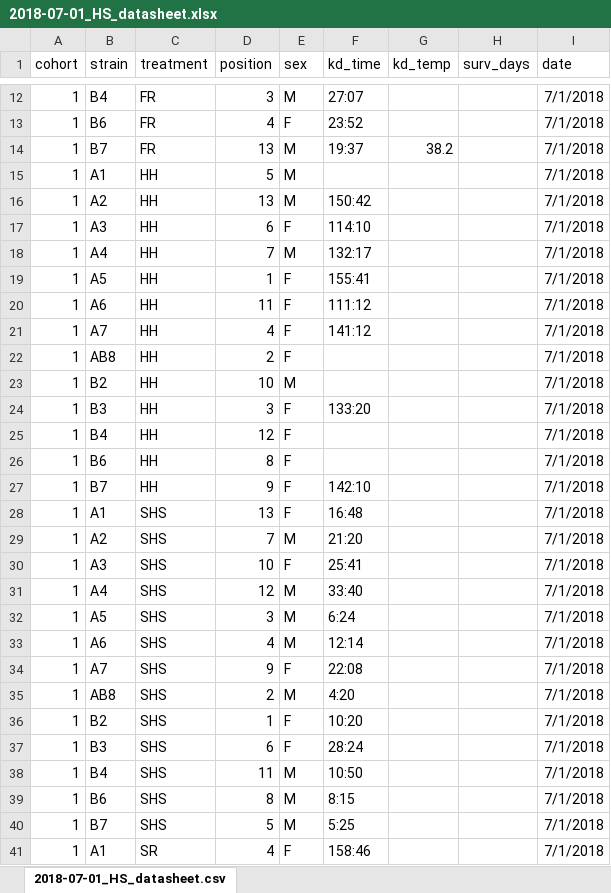
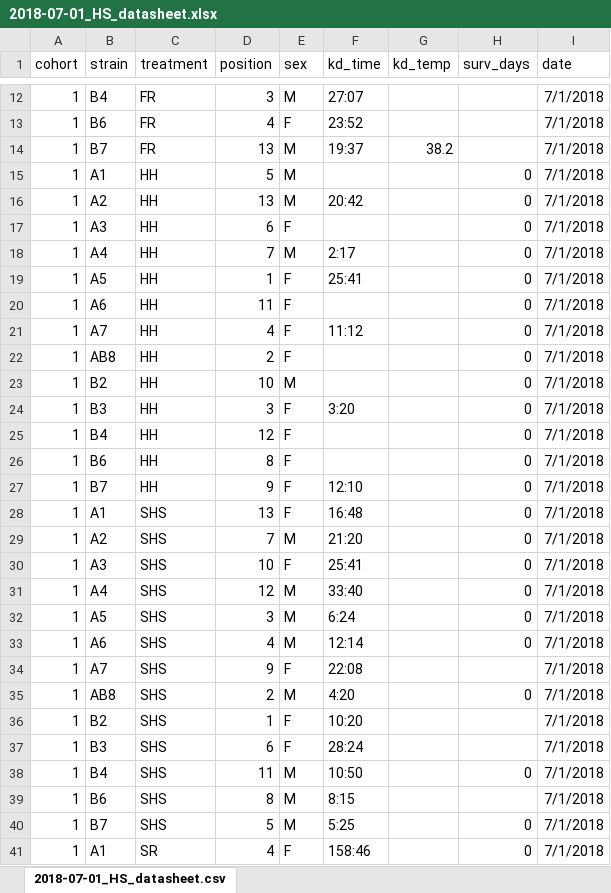
Before and after one commit to HannahHChu/Proteome_stability_project, an Excel workbook: Data/2018-07-01_HS_datasheet.xlsx, sheet 2018-07-01_HS_datasheet.csv, drawn as a sheet; only a part is shown, gaps mark what is left out; values as stored, in another font and other column widths than the file's, no borders; the diff covers the shown part only; the diff names each change by its address in the sheet, - before the commit and + after, or states it on an @@ line.

Commit message:
2018-07-02 survivorship data

```diff
--- a/Data/2018-07-01_HS_datasheet.xlsx (sheet 2018-07-01_HS_datasheet.csv)
+++ b/Data/2018-07-01_HS_datasheet.xlsx (sheet 2018-07-01_HS_datasheet.csv)
-H15:H33 (surv_days): (empty)
+H15:H33 (surv_days): 0
-F16 (kd_time): 150:42
+F16 (kd_time): 20:42
-F17 (kd_time): 114:10
+F17 (kd_time): (empty)
-F18 (kd_time): 132:17
+F18 (kd_time): 2:17
-F19 (kd_time): 155:41
+F19 (kd_time): 25:41
-F20 (kd_time): 111:12
+F20 (kd_time): (empty)
-F21 (kd_time): 141:12
+F21 (kd_time): 11:12
-F24 (kd_time): 133:20
+F24 (kd_time): 3:20
-F27 (kd_time): 142:10
+F27 (kd_time): 12:10
-H35 (surv_days): (empty)
+H35 (surv_days): 0
-H38 (surv_days): (empty)
+H38 (surv_days): 0
-H40:H41 (surv_days): (empty)
+H40:H41 (surv_days): 0
```
Also changed, not shown: 10 edited cells elsewhere in this sheet, 1 other file.
